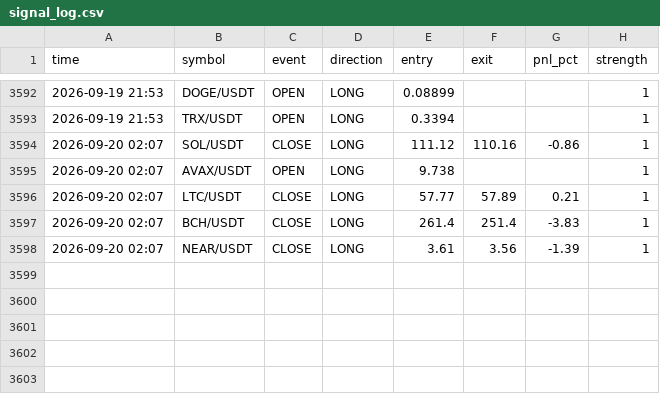
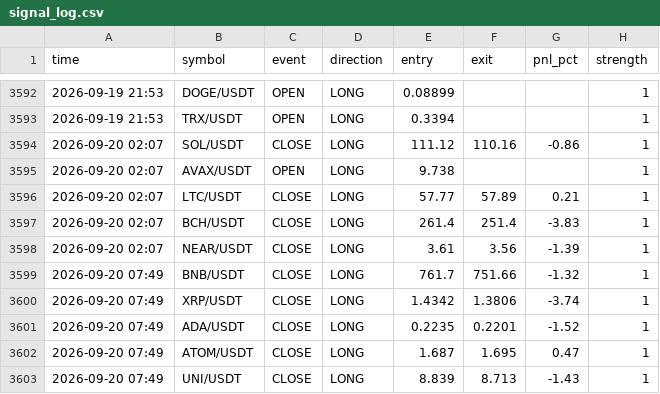
Before and after one commit to ferdibldk01-byte/trader, a CSV file: state/signal_log.csv, drawn as a sheet; only a part is shown, gaps mark what is left out.

```diff
--- a/state/signal_log.csv
+++ b/state/signal_log.csv
@@ -3598 +3598,6 @@ time,symbol,event,direction,entry,exit,pnl_pct,strength
 2026-09-20 02:07,NEAR/USDT,CLOSE,LONG,3.61,3.56,-1.39,1
+2026-09-20 07:49,BNB/USDT,CLOSE,LONG,761.7,751.66,-1.32,1
+2026-09-20 07:49,XRP/USDT,CLOSE,LONG,1.4342,1.3806,-3.74,1
+2026-09-20 07:49,ADA/USDT,CLOSE,LONG,0.2235,0.2201,-1.52,1
+2026-09-20 07:49,ATOM/USDT,CLOSE,LONG,1.687,1.695,0.47,1
+2026-09-20 07:49,UNI/USDT,CLOSE,LONG,8.839,8.713,-1.43,1
```
Also changed, not shown: 1 other file.
